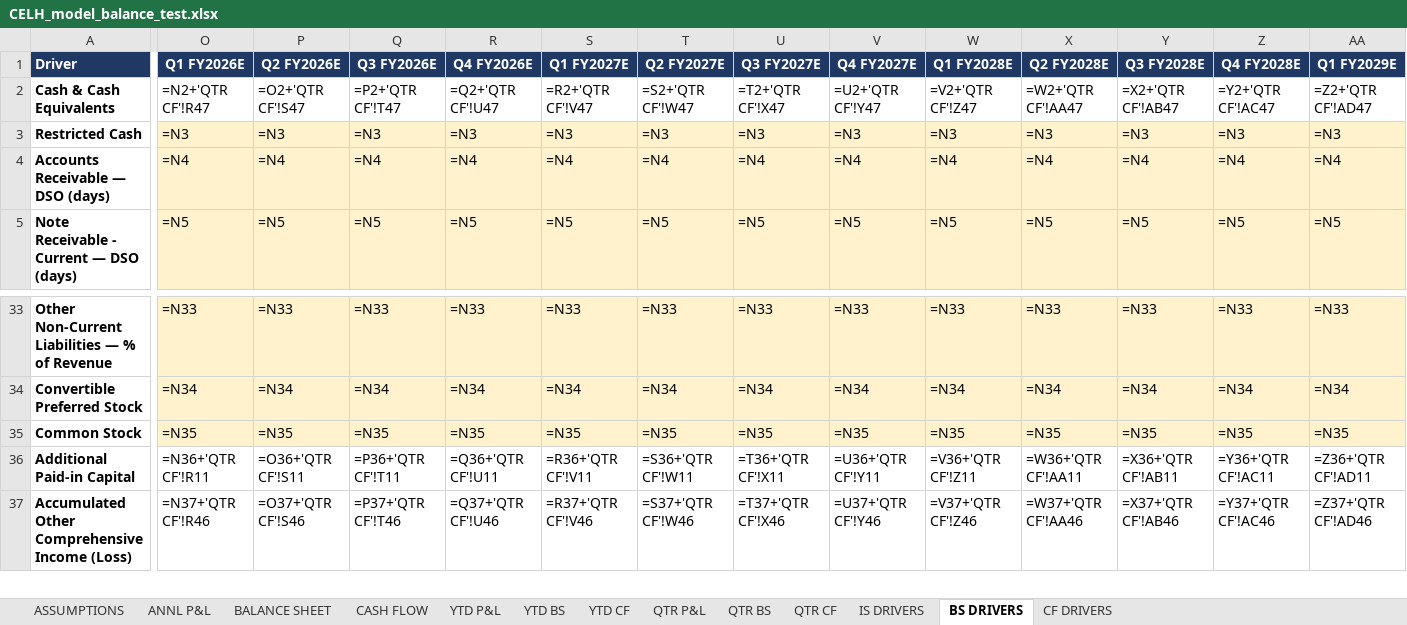
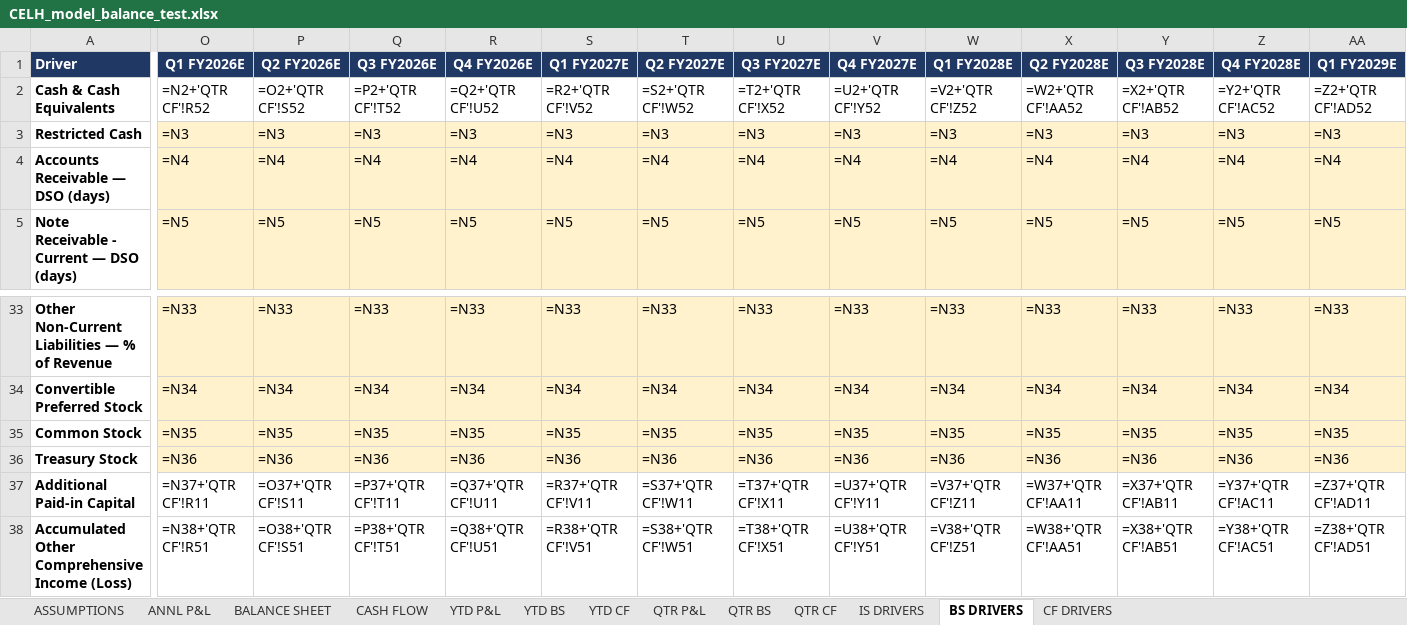
Before and after one commit to grodino12/grodino_brain, an Excel workbook: Knowledge/Model Schema/CELH/Model Output/CELH_model_balance_test.xlsx, sheet BS DRIVERS, drawn as a sheet; only a part is shown, gaps mark what is left out; values as stored, in another font and other column widths than the file's, no borders; formulas without a stored value are shown as written; addresses are those after the commit; rows hold the shown columns only; the diff covers the shown part only; the diff names each change by its address in the sheet, - before the commit and + after, or states it on an @@ line.

```diff
--- a/Knowledge/Model Schema/CELH/Model Output/CELH_model_balance_test.xlsx (sheet BS DRIVERS)
+++ b/Knowledge/Model Schema/CELH/Model Output/CELH_model_balance_test.xlsx (sheet BS DRIVERS)
-O2 (Q1 FY2026E): =N2+'QTR CF'!R47
+O2 (Q1 FY2026E): =N2+'QTR CF'!R52
-P2 (Q2 FY2026E): =O2+'QTR CF'!S47
+P2 (Q2 FY2026E): =O2+'QTR CF'!S52
-Q2 (Q3 FY2026E): =P2+'QTR CF'!T47
+Q2 (Q3 FY2026E): =P2+'QTR CF'!T52
-R2 (Q4 FY2026E): =Q2+'QTR CF'!U47
+R2 (Q4 FY2026E): =Q2+'QTR CF'!U52
-S2 (Q1 FY2027E): =R2+'QTR CF'!V47
+S2 (Q1 FY2027E): =R2+'QTR CF'!V52
-T2 (Q2 FY2027E): =S2+'QTR CF'!W47
+T2 (Q2 FY2027E): =S2+'QTR CF'!W52
-U2 (Q3 FY2027E): =T2+'QTR CF'!X47
+U2 (Q3 FY2027E): =T2+'QTR CF'!X52
-V2 (Q4 FY2027E): =U2+'QTR CF'!Y47
+V2 (Q4 FY2027E): =U2+'QTR CF'!Y52
-W2 (Q1 FY2028E): =V2+'QTR CF'!Z47
+W2 (Q1 FY2028E): =V2+'QTR CF'!Z52
-X2 (Q2 FY2028E): =W2+'QTR CF'!AA47
+X2 (Q2 FY2028E): =W2+'QTR CF'!AA52
-Y2 (Q3 FY2028E): =X2+'QTR CF'!AB47
+Y2 (Q3 FY2028E): =X2+'QTR CF'!AB52
-Z2 (Q4 FY2028E): =Y2+'QTR CF'!AC47
+Z2 (Q4 FY2028E): =Y2+'QTR CF'!AC52
-AA2 (Q1 FY2029E): =Z2+'QTR CF'!AD47
+AA2 (Q1 FY2029E): =Z2+'QTR CF'!AD52
+row 36: Treasury Stock | =N36 | =N36 | =N36 | =N36 | =N36 | =N36 | =N36 | =N36 | =N36 | =N36 | =N36 | =N36 | =N36
-O37 (Q1 FY2026E): =N36+'QTR CF'!R11
+O37 (Q1 FY2026E): =N37+'QTR CF'!R11
-P37 (Q2 FY2026E): =O36+'QTR CF'!S11
+P37 (Q2 FY2026E): =O37+'QTR CF'!S11
-Q37 (Q3 FY2026E): =P36+'QTR CF'!T11
+Q37 (Q3 FY2026E): =P37+'QTR CF'!T11
-R37 (Q4 FY2026E): =Q36+'QTR CF'!U11
+R37 (Q4 FY2026E): =Q37+'QTR CF'!U11
-S37 (Q1 FY2027E): =R36+'QTR CF'!V11
+S37 (Q1 FY2027E): =R37+'QTR CF'!V11
-T37 (Q2 FY2027E): =S36+'QTR CF'!W11
+T37 (Q2 FY2027E): =S37+'QTR CF'!W11
-U37 (Q3 FY2027E): =T36+'QTR CF'!X11
+U37 (Q3 FY2027E): =T37+'QTR CF'!X11
-V37 (Q4 FY2027E): =U36+'QTR CF'!Y11
+V37 (Q4 FY2027E): =U37+'QTR CF'!Y11
-W37 (Q1 FY2028E): =V36+'QTR CF'!Z11
+W37 (Q1 FY2028E): =V37+'QTR CF'!Z11
-X37 (Q2 FY2028E): =W36+'QTR CF'!AA11
+X37 (Q2 FY2028E): =W37+'QTR CF'!AA11
-Y37 (Q3 FY2028E): =X36+'QTR CF'!AB11
+Y37 (Q3 FY2028E): =X37+'QTR CF'!AB11
-Z37 (Q4 FY2028E): =Y36+'QTR CF'!AC11
+Z37 (Q4 FY2028E): =Y37+'QTR CF'!AC11
-AA37 (Q1 FY2029E): =Z36+'QTR CF'!AD11
+AA37 (Q1 FY2029E): =Z37+'QTR CF'!AD11
-O38 (Q1 FY2026E): =N37+'QTR CF'!R46
+O38 (Q1 FY2026E): =N38+'QTR CF'!R51
-P38 (Q2 FY2026E): =O37+'QTR CF'!S46
+P38 (Q2 FY2026E): =O38+'QTR CF'!S51
-Q38 (Q3 FY2026E): =P37+'QTR CF'!T46
+Q38 (Q3 FY2026E): =P38+'QTR CF'!T51
-R38 (Q4 FY2026E): =Q37+'QTR CF'!U46
+R38 (Q4 FY2026E): =Q38+'QTR CF'!U51
-S38 (Q1 FY2027E): =R37+'QTR CF'!V46
+S38 (Q1 FY2027E): =R38+'QTR CF'!V51
-T38 (Q2 FY2027E): =S37+'QTR CF'!W46
+T38 (Q2 FY2027E): =S38+'QTR CF'!W51
-U38 (Q3 FY2027E): =T37+'QTR CF'!X46
+U38 (Q3 FY2027E): =T38+'QTR CF'!X51
-V38 (Q4 FY2027E): =U37+'QTR CF'!Y46
+V38 (Q4 FY2027E): =U38+'QTR CF'!Y51
-W38 (Q1 FY2028E): =V37+'QTR CF'!Z46
+W38 (Q1 FY2028E): =V38+'QTR CF'!Z51
-X38 (Q2 FY2028E): =W37+'QTR CF'!AA46
+X38 (Q2 FY2028E): =W38+'QTR CF'!AA51
-Y38 (Q3 FY2028E): =X37+'QTR CF'!AB46
+Y38 (Q3 FY2028E): =X38+'QTR CF'!AB51
-Z38 (Q4 FY2028E): =Y37+'QTR CF'!AC46
+Z38 (Q4 FY2028E): =Y38+'QTR CF'!AC51
-AA38 (Q1 FY2029E): =Z37+'QTR CF'!AD46
+AA38 (Q1 FY2029E): =Z38+'QTR CF'!AD51
```
Also changed, not shown: 80 edited cells elsewhere in this sheet, sheet QTR CF, sheet CF DRIVERS, sheet QTR BS, sheet CASH FLOW, sheet YTD CF, sheet YTD BS, 1 more sheet, 1 other file.
